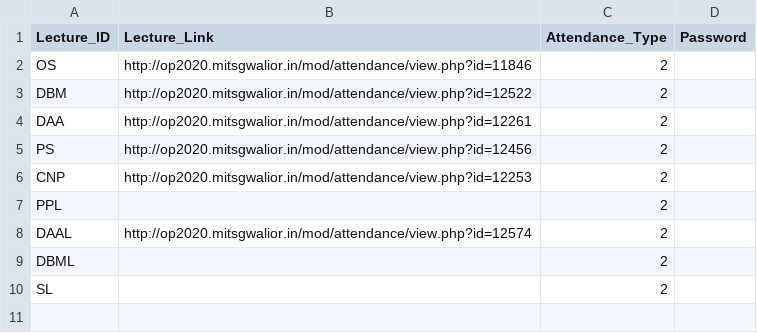
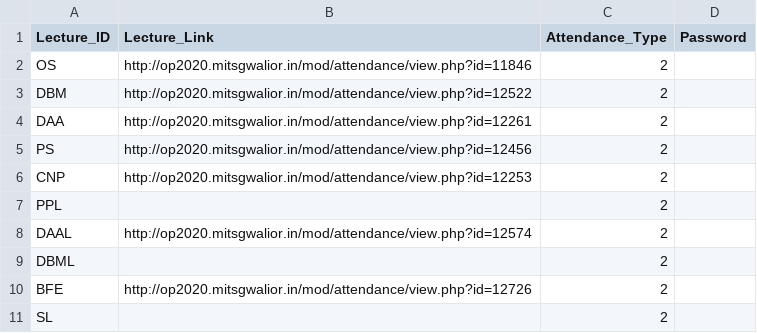
Before and after one commit to Janmejay-Joshi/Auto-Attendance-Moodle, a CSV file: metadata/MetaData_B.csv, drawn as a sheet; the diff names each change by its address in the sheet, - before the commit and + after, or states it on an @@ line.

Commit message:
Added Biology for Engeniers

```diff
--- a/metadata/MetaData_B.csv
+++ b/metadata/MetaData_B.csv
+row 10: BFE | http://op2020.mitsgwalior.in/mod/attendance/view.php?id=12726 | 2
```
